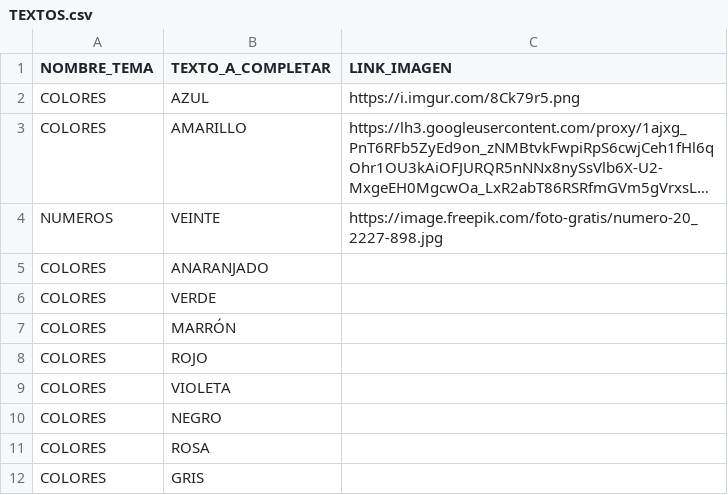
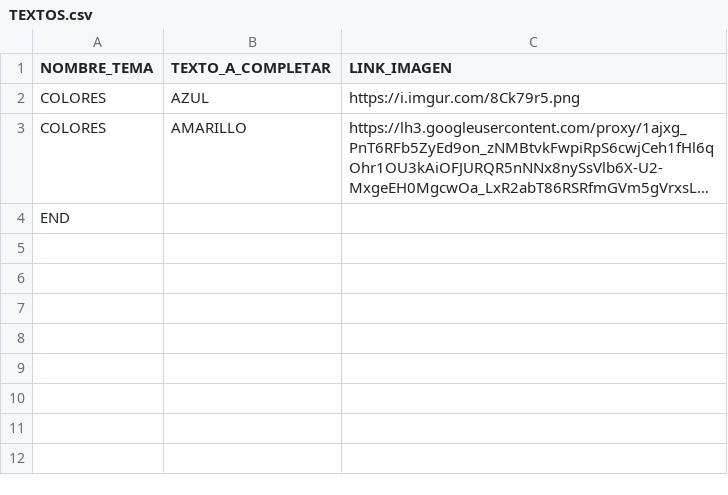
Before and after one commit to bigma321/bigma321.github.io, a CSV file: TEXTOS.csv, drawn as a sheet; long unchanged cells end in …; removed rows and columns are numbered as before the commit, all else as after; the diff names each change by its address in the sheet, - before the commit and + after, or states it on an @@ line.

Commit message:
Update TEXTOS.csv

```diff
--- a/TEXTOS.csv
+++ b/TEXTOS.csv
-row 4: NUMEROS | VEINTE | https://image.freepik.com/foto-gratis/numero-20_2227-898.jpg
-row 5: COLORES | ANARANJADO
-row 6: COLORES | VERDE
-row 7: COLORES | MARRÓN
-row 8: COLORES | ROJO
-row 9: COLORES | VIOLETA
-row 10: COLORES | NEGRO
-row 11: COLORES | ROSA
-row 12: COLORES | GRIS
+row 4: END
```
